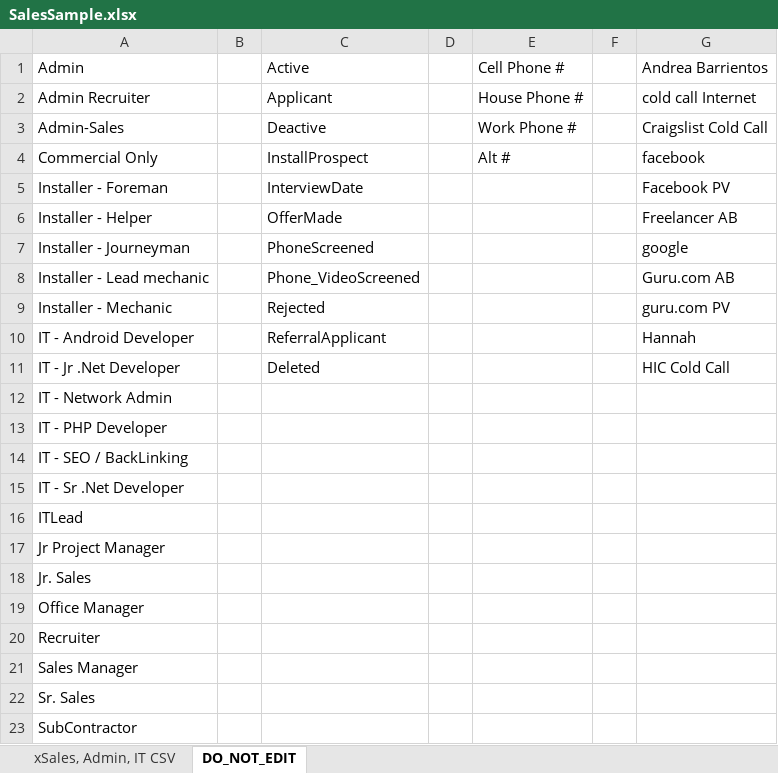
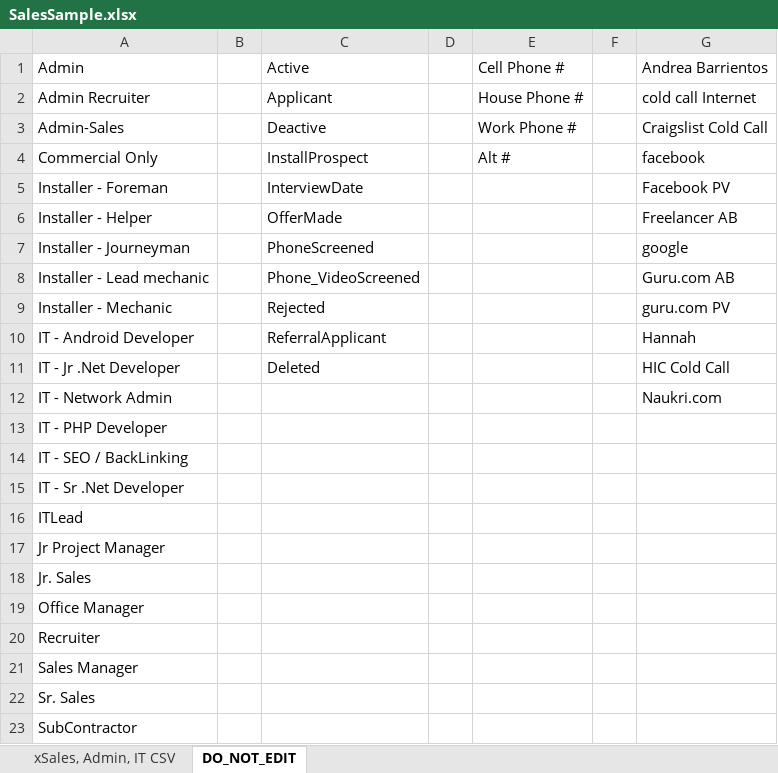
Before and after one commit to ranganathsb/JGProspectLive, an Excel workbook: JG_Prospect.web/UserFile/SalesSample.xlsx, sheet DO_NOT_EDIT, drawn as a sheet; values as stored, in another font and other column widths than the file's, no borders; charts and pictures not drawn; the diff names each change by its address in the sheet, - before the commit and + after, or states it on an @@ line.

```diff
--- a/JG_Prospect.web/UserFile/SalesSample.xlsx (sheet DO_NOT_EDIT)
+++ b/JG_Prospect.web/UserFile/SalesSample.xlsx (sheet DO_NOT_EDIT)
-G12 (Andrea Barrientos): (empty)
+G12 (Andrea Barrientos): Naukri.com
```
Also changed, not shown: sheet xSales, Admin, IT CSV, charts or pictures, 13 other files.
